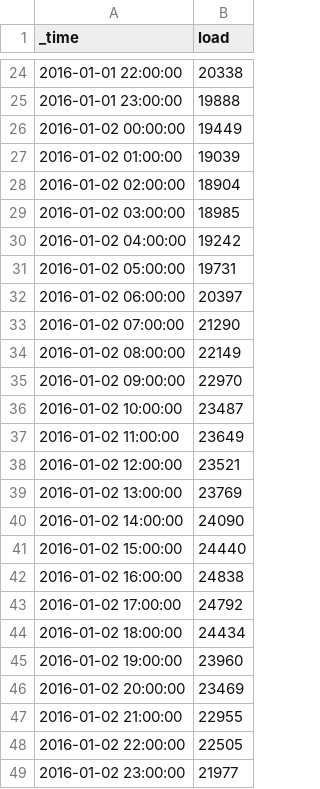
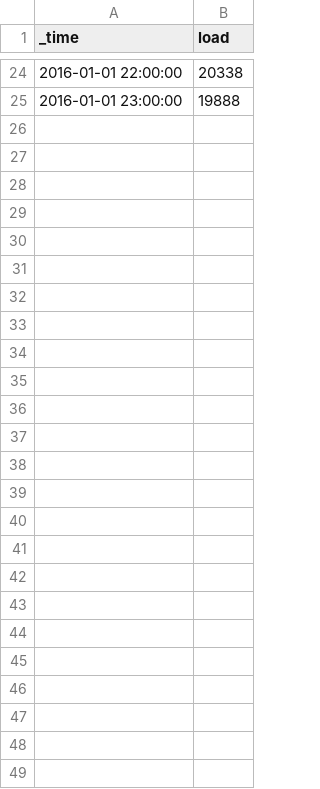
Before and after one commit to nikolaJov2605/ISIS_NIS_Project, a CSV file: time_load.csv, drawn as a sheet; only a part is shown, gaps mark what is left out.

```diff
--- a/time_load.csv
+++ b/time_load.csv
@@ -25,25 +25 @@ _time,load
 2016-01-01 23:00:00,19888
-2016-01-02 00:00:00,19449
-2016-01-02 01:00:00,19039
-2016-01-02 02:00:00,18904
-2016-01-02 03:00:00,18985
-2016-01-02 04:00:00,19242
-2016-01-02 05:00:00,19731
-2016-01-02 06:00:00,20397
-2016-01-02 07:00:00,21290
-2016-01-02 08:00:00,22149
-2016-01-02 09:00:00,22970
-2016-01-02 10:00:00,23487
-2016-01-02 11:00:00,23649
-2016-01-02 12:00:00,23521
-2016-01-02 13:00:00,23769
-2016-01-02 14:00:00,24090
-2016-01-02 15:00:00,24440
-2016-01-02 16:00:00,24838
-2016-01-02 17:00:00,24792
-2016-01-02 18:00:00,24434
-2016-01-02 19:00:00,23960
-2016-01-02 20:00:00,23469
-2016-01-02 21:00:00,22955
-2016-01-02 22:00:00,22505
-2016-01-02 23:00:00,21977
```
Also changed, not shown: 4 other files.
